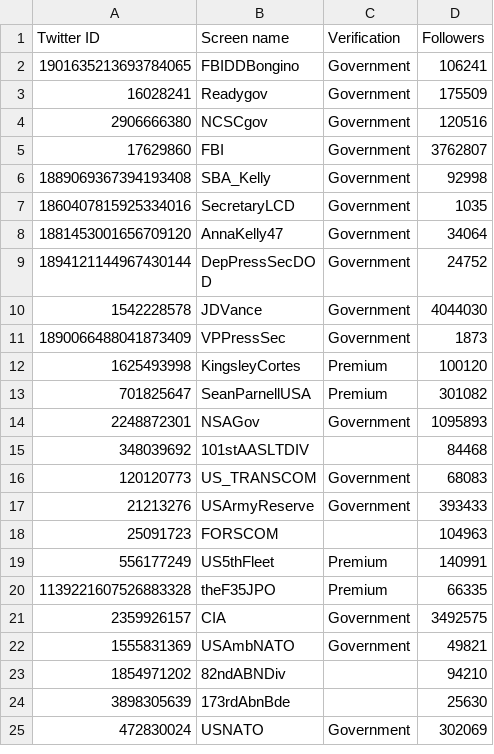
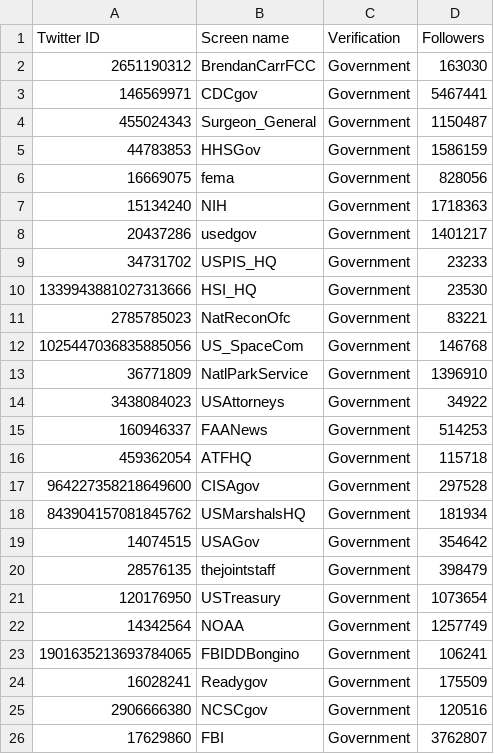
Before and after one commit to travisbrown/fashfollows, a CSV file: data/current/1881447582213550080.csv, drawn as a sheet; only a part is shown; the shorter side is filled out with more unchanged rows; the diff names each change by its address in the sheet, - before the commit and + after, or states it on an @@ line.

```diff
--- a/data/current/1881447582213550080.csv
+++ b/data/current/1881447582213550080.csv
+row 2: 2651190312 | BrendanCarrFCC | Government | 163030
+row 3: 146569971 | CDCgov | Government | 5467441
+row 4: 455024343 | Surgeon_General | Government | 1150487
+row 5: 44783853 | HHSGov | Government | 1586159
+row 6: 16669075 | fema | Government | 828056
+row 7: 15134240 | NIH | Government | 1718363
+row 8: 20437286 | usedgov | Government | 1401217
+row 9: 34731702 | USPIS_HQ | Government | 23233
+row 10: 1339943881027313666 | HSI_HQ | Government | 23530
+row 11: 2785785023 | NatReconOfc | Government | 83221
+row 12: 1025447036835885056 | US_SpaceCom | Government | 146768
+row 13: 36771809 | NatlParkService | Government | 1396910
+row 14: 3438084023 | USAttorneys | Government | 34922
+row 15: 160946337 | FAANews | Government | 514253
+row 16: 459362054 | ATFHQ | Government | 115718
+row 17: 964227358218649600 | CISAgov | Government | 297528
+row 18: 843904157081845762 | USMarshalsHQ | Government | 181934
+row 19: 14074515 | USAGov | Government | 354642
+row 20: 28576135 | thejointstaff | Government | 398479
+row 21: 120176950 | USTreasury | Government | 1073654
+row 22: 14342564 | NOAA | Government | 1257749
```
Also changed, not shown: data/current/1137701.csv, data/current/1201670995435646976.csv, 38 other files.
